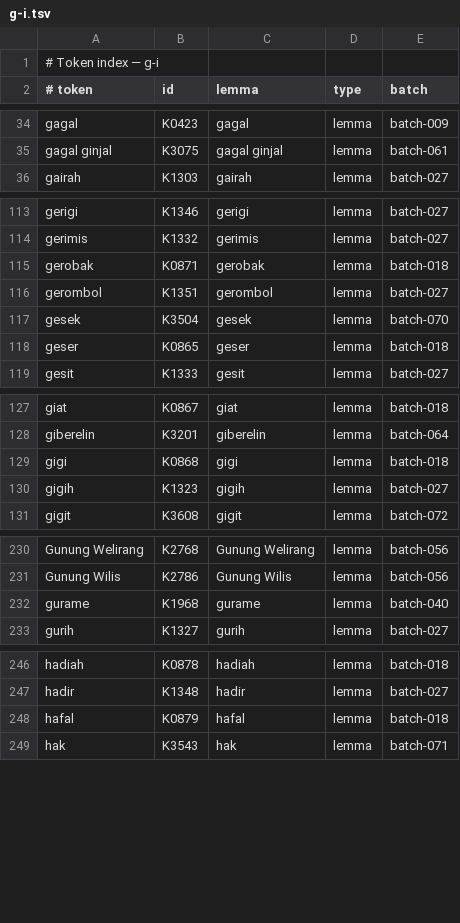
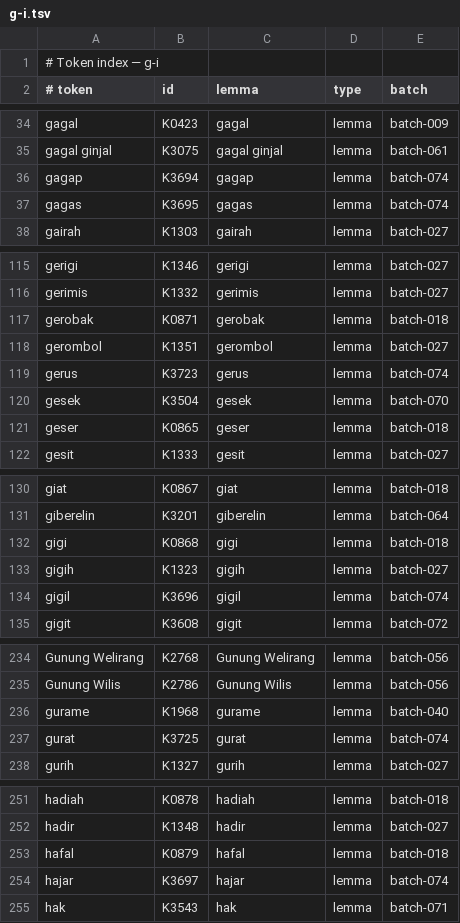
Before and after one commit to semoliginon-ops/Lexara-Chatbot, a TSV file: data/kamus/index/g-i.tsv, drawn as a sheet; only a part is shown, gaps mark what is left out; the diff covers the shown part only.

Commit message:
Update dictionary index for batch 074

```diff
--- a/data/kamus/index/g-i.tsv
+++ b/data/kamus/index/g-i.tsv
@@ -35,2 +35,4 @@ gagal	K0423	gagal	lemma	batch-009
 gagal ginjal	K3075	gagal ginjal	lemma	batch-061
+gagap	K3694	gagap	lemma	batch-074
+gagas	K3695	gagas	lemma	batch-074
 gairah	K1303	gairah	lemma	batch-027
@@ -116,2 +118,3 @@ gerobak	K0871	gerobak	lemma	batch-018
 gerombol	K1351	gerombol	lemma	batch-027
+gerus	K3723	gerus	lemma	batch-074
 gesek	K3504	gesek	lemma	batch-070
@@ -130,2 +133,3 @@ gigi	K0868	gigi	lemma	batch-018
 gigih	K1323	gigih	lemma	batch-027
+gigil	K3696	gigil	lemma	batch-074
 gigit	K3608	gigit	lemma	batch-072
@@ -232,2 +236,3 @@ Gunung Wilis	K2786	Gunung Wilis	lemma	batch-056
 gurame	K1968	gurame	lemma	batch-040
+gurat	K3725	gurat	lemma	batch-074
 gurih	K1327	gurih	lemma	batch-027
@@ -248,2 +253,3 @@ hadir	K1348	hadir	lemma	batch-027
 hafal	K0879	hafal	lemma	batch-018
+hajar	K3697	hajar	lemma	batch-074
 hak	K3543	hak	lemma	batch-071
```
Also changed, not shown: 1 added row elsewhere in this file.
